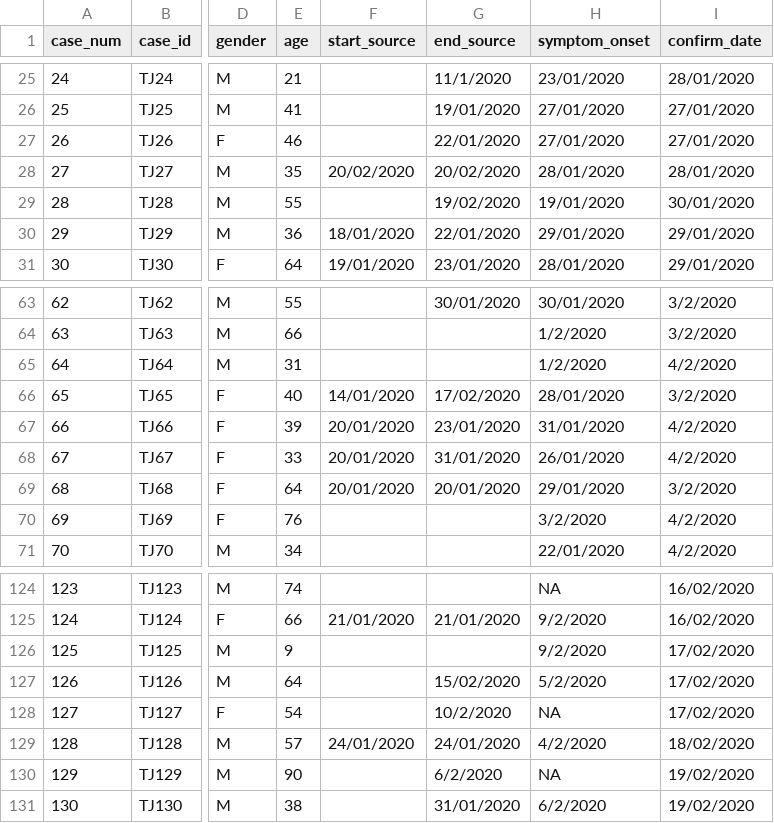
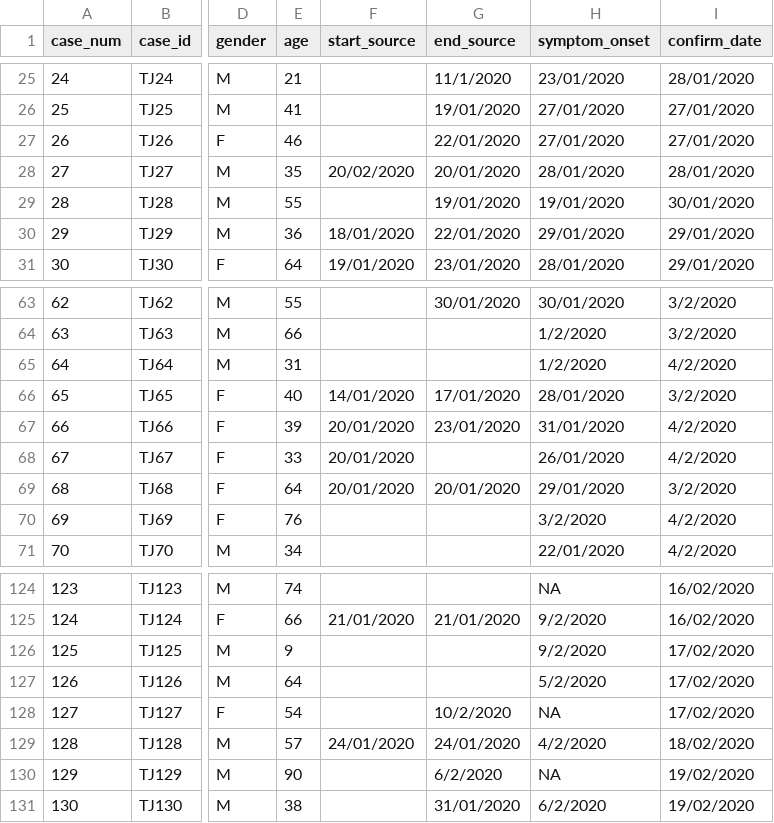
Before and after one commit to carolinecolijn/ClustersCOVID19, a CSV file: data/COVID-19_Tianjin.csv, drawn as a sheet; only a part is shown, gaps mark what is left out; the diff names each change by its address in the sheet, - before the commit and + after, or states it on an @@ line.

Commit message:
fixed typo in some of the dates

```diff
--- a/data/COVID-19_Tianjin.csv
+++ b/data/COVID-19_Tianjin.csv
-G28 (end_source): 20/02/2020
+G28 (end_source): 20/01/2020
-G29 (end_source): 19/02/2020
+G29 (end_source): 19/01/2020
-G66 (end_source): 17/02/2020
+G66 (end_source): 17/01/2020
-G68 (end_source): 31/01/2020
+G68 (end_source): (empty)
-G127 (end_source): 15/02/2020
+G127 (end_source): (empty)
```
